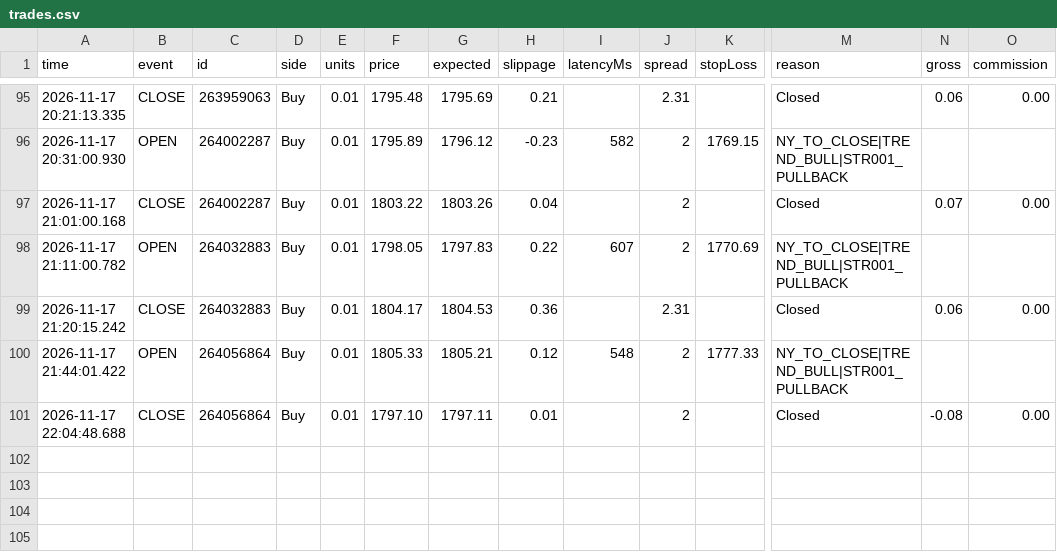
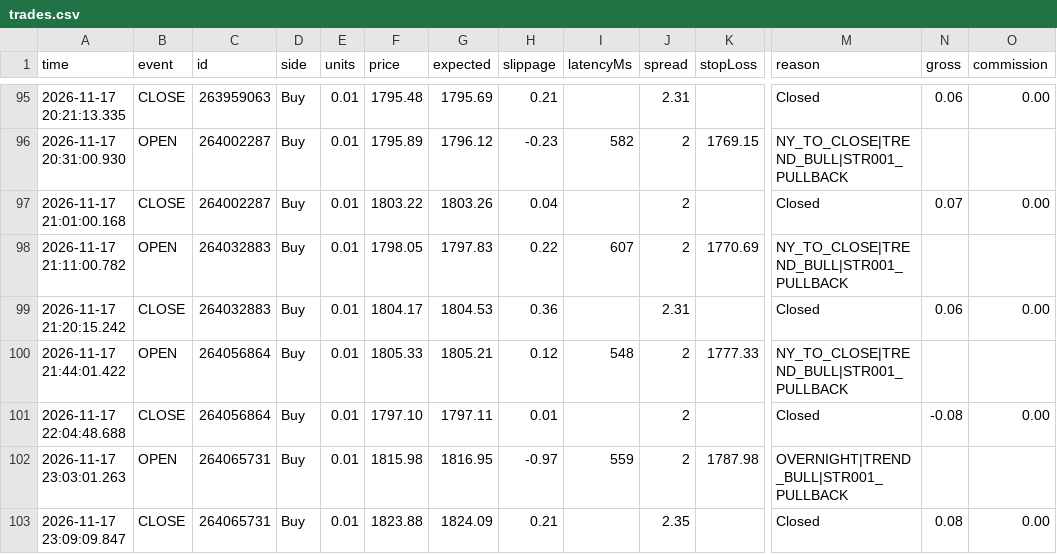
Before and after one commit to piyavutkkl-ch/tgrockza55-ai-cbot-backtest-lab, a CSV file: data/live/ETHUSD/trades.csv, drawn as a sheet; only a part is shown, gaps mark what is left out; rows hold the shown columns only; the diff names each change by its address in the sheet, - before the commit and + after, or states it on an @@ line.

Commit message:
chore(live): sync verified trade telemetry (N=327)

```diff
--- a/data/live/ETHUSD/trades.csv
+++ b/data/live/ETHUSD/trades.csv
+row 102: 2026-11-17 23:03:01.263 | OPEN | 264065731 | Buy | 0.01 | 1815.98 | 1816.95 | -0.97 | 559 | 2 | 1787.98 | OVERNIGHT|TREND_BULL|STR001_PULLBACK
+row 103: 2026-11-17 23:09:09.847 | CLOSE | 264065731 | Buy | 0.01 | 1823.88 | 1824.09 | 0.21 |  | 2.35 |  | Closed | 0.08 | 0.00
```
Also changed, not shown: data/live/XAUUSD/trades.csv, 15 other files.
